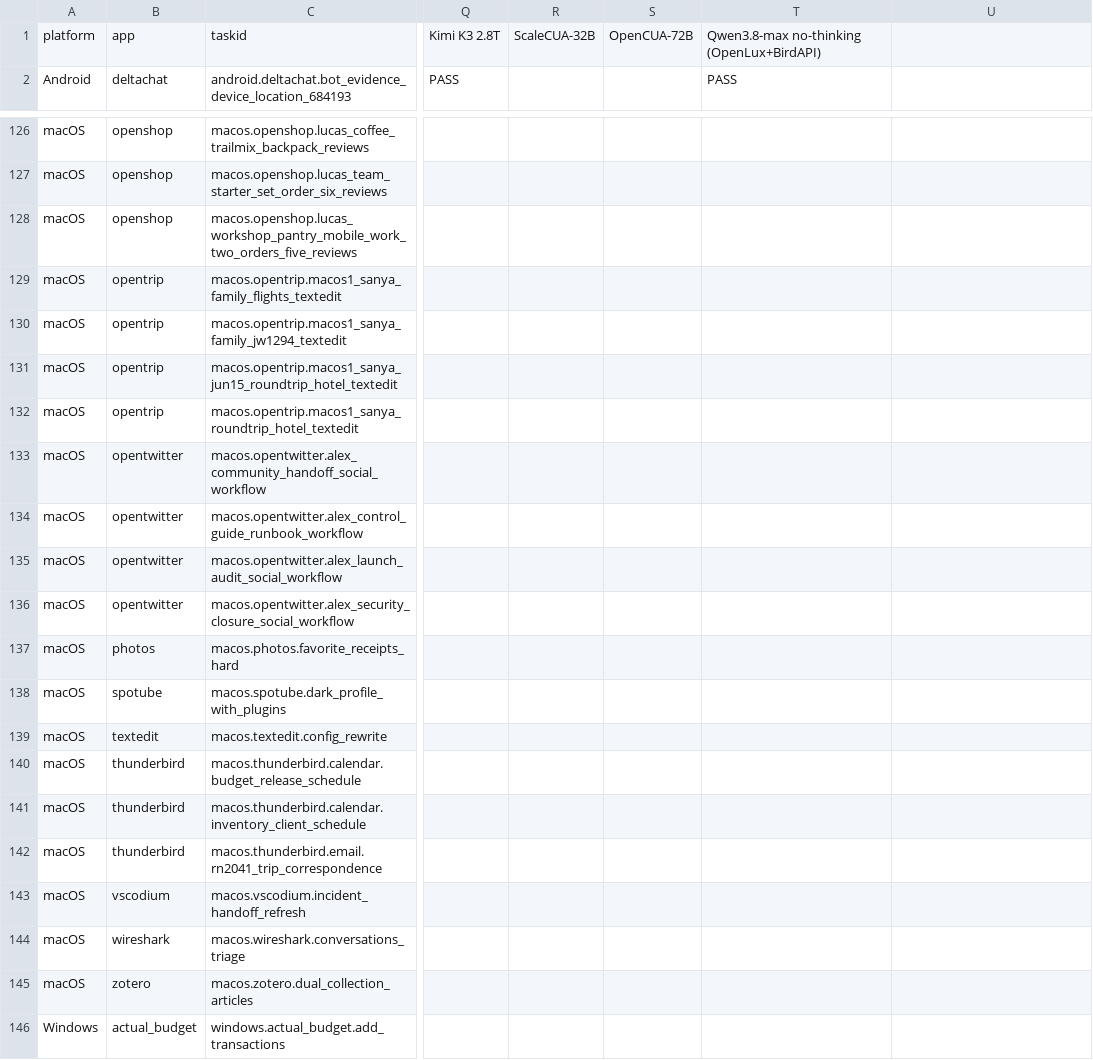
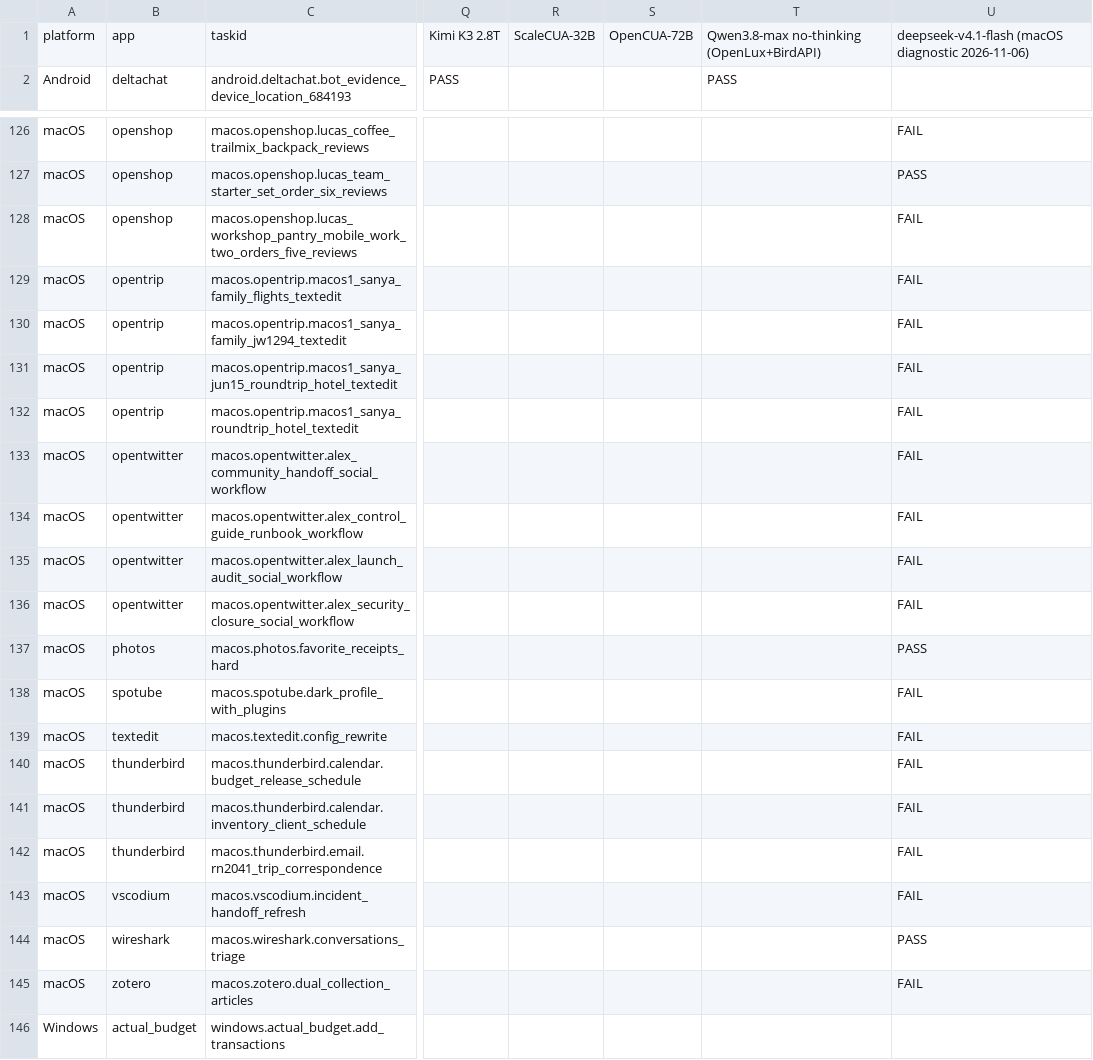
Before and after one commit to OS-Copilot/OS-Omni, a CSV file: task_results.csv, drawn as a sheet; only a part is shown, gaps mark what is left out; the diff covers the shown part only; the diff names each change by its address in the sheet, - before the commit and + after, or states it on an @@ line.

Commit message:
Record macOS DeepSeek diagnostic results
Add 43 independently reviewed task outcomes from the macOS diagnostics, including the prepared Calendar Budget rerun. Leave the platform total blank because these runs span source and environment versions.

```diff
--- a/task_results.csv
+++ b/task_results.csv
-U1: (empty)
+U1: deepseek-v4.1-flash (macOS diagnostic 2026-11-06)
-U126: (empty)
+U126: FAIL
-U127: (empty)
+U127: PASS
-U128:U136: (empty)
+U128:U136: FAIL
-U137: (empty)
+U137: PASS
-U138:U143: (empty)
+U138:U143: FAIL
-U144: (empty)
+U144: PASS
-U145: (empty)
+U145: FAIL
```
Also changed, not shown: 23 edited cells elsewhere in this file, platform_summary.csv.
